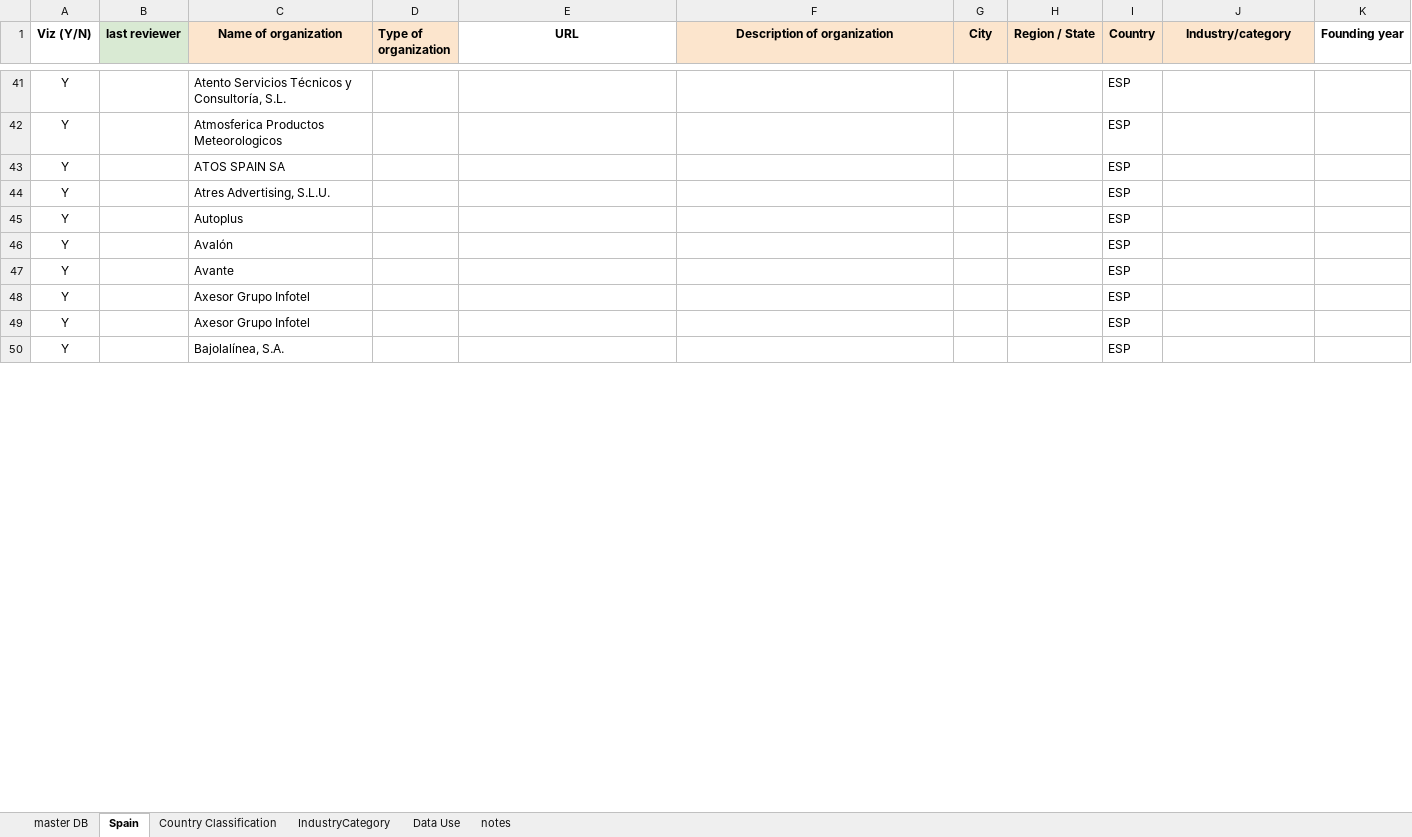
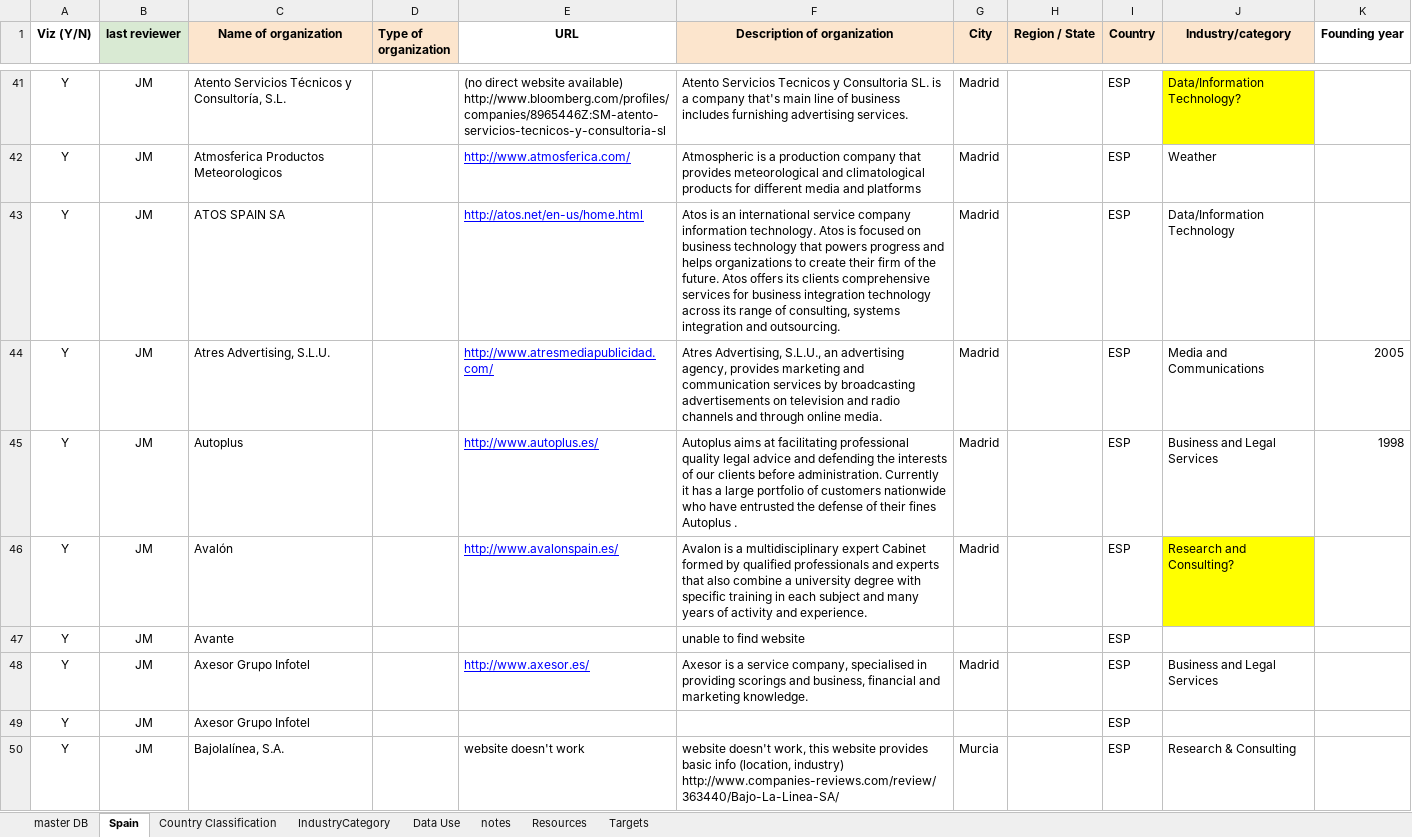
Before and after one commit to GovReady/odesurvey, an Excel workbook: scripts/data-etl/Inventory.xlsx, sheet Spain, drawn as a sheet; only a part is shown, gaps mark what is left out; values as stored, in another font and other column widths than the file's, no borders; the diff covers the shown part only; the diff names each change by its address in the sheet, - before the commit and + after, or states it on an @@ line.

```diff
--- a/scripts/data-etl/Inventory.xlsx (sheet Spain)
+++ b/scripts/data-etl/Inventory.xlsx (sheet Spain)
+sheet tab: Resources
+sheet tab: Targets
-B41:B50 (last reviewer): (empty)
+B41:B50 (last reviewer): JM
-E41 (URL): (empty)
+E41 (URL): (no direct website available) http://www.bloomberg.com/profiles/companies/8965446Z:SM-atento-servicios-tecnicos-y-consultoria-sl
-F41 (Description of organization): (empty)
+F41 (Description of organization): Atento Servicios Tecnicos y Consultoria SL. is a company that's main line of business includes furnishing advertising services.
-G41:G46 (City): (empty)
+G41:G46 (City): Madrid
-J41 (Industry/category): (empty)
+J41 (Industry/category): Data/Information Technology?
-J41 fill: none
+J41 fill: #FFFF00
-E42 (URL): (empty)
+E42 (URL): http://www.atmosferica.com/
-F42 (Description of organization): (empty)
+F42 (Description of organization): Atmospheric is a production company that provides meteorological and climatological products for different media and platforms
-J42 (Industry/category): (empty)
+J42 (Industry/category): Weather
-E43 (URL): (empty)
+E43 (URL): http://atos.net/en-us/home.html
-F43 (Description of organization): (empty)
+F43 (Description of organization): Atos is an international service company information technology. Atos is focused on business technology that powers progress and helps organizations to create their firm of the future. Atos offers its clients comprehensive services for business integration technology across its range of consulting, systems integration and outsourcing.
-J43 (Industry/category): (empty)
+J43 (Industry/category): Data/Information Technology
-E44 (URL): (empty)
+E44 (URL): http://www.atresmediapublicidad.com/
-F44 (Description of organization): (empty)
+F44 (Description of organization): Atres Advertising, S.L.U., an advertising agency, provides marketing and communication services by broadcasting advertisements on television and radio channels and through online media.
-J44 (Industry/category): (empty)
+J44 (Industry/category): Media and Communications
-K44 (Founding year): (empty)
+K44 (Founding year): 2005
-E45 (URL): (empty)
+E45 (URL): http://www.autoplus.es/
-F45 (Description of organization): (empty)
+F45 (Description of organization): Autoplus aims at facilitating professional quality legal advice and defending the interests of our clients before administration. Currently it has a large portfolio of customers nationwide who have entrusted the defense of their fines Autoplus .
-J45 (Industry/category): (empty)
+J45 (Industry/category): Business and Legal Services
-K45 (Founding year): (empty)
+K45 (Founding year): 1998
-E46 (URL): (empty)
+E46 (URL): http://www.avalonspain.es/
-F46 (Description of organization): (empty)
+F46 (Description of organization): Avalon is a multidisciplinary expert Cabinet formed by qualified professionals and experts that also combine a university degree with specific training in each subject and many years of activity and experience.
-J46 (Industry/category): (empty)
+J46 (Industry/category): Research and Consulting?
-J46 fill: none
+J46 fill: #FFFF00
-F47 (Description of organization): (empty)
+F47 (Description of organization): unable to find website
-E48 (URL): (empty)
+E48 (URL): http://www.axesor.es/
-F48 (Description of organization): (empty)
+F48 (Description of organization): Axesor is a service company, specialised in providing scorings and business, financial and marketing knowledge.
-G48 (City): (empty)
+G48 (City): Madrid
-J48 (Industry/category): (empty)
+J48 (Industry/category): Business and Legal Services
-E50 (URL): (empty)
+E50 (URL): website doesn't work
-F50 (Description of organization): (empty)
+F50 (Description of organization): website doesn't work, this website provides basic info (location, industry) http://www.companies-reviews.com/review/363440/Bajo-La-Linea-SA/
-G50 (City): (empty)
+G50 (City): Murcia
-J50 (Industry/category): (empty)
+J50 (Industry/category): Research & Consulting
```
Also changed, not shown: 109 edited cells and cell formats elsewhere in this sheet, sheet master DB, sheet notes, sheet IndustryCategory, sheet Data Use, formulas that keep their value, hidden cells, charts or pictures, 7 other files.
